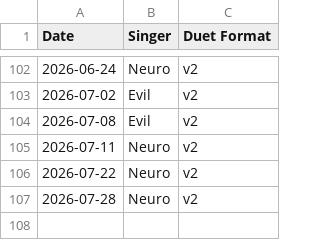
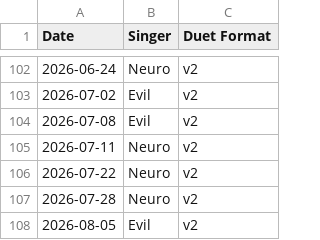
Before and after one commit to Zhe-Vlach-Varon/Neuro-Sings, a CSV file: data/dates.csv, drawn as a sheet; only a part is shown, gaps mark what is left out; the diff names each change by its address in the sheet, - before the commit and + after, or states it on an @@ line.

```diff
--- a/data/dates.csv
+++ b/data/dates.csv
+row 108: 2026-08-05 | Evil | v2
```
Also changed, not shown: data/songs.csv, 2 other files.
